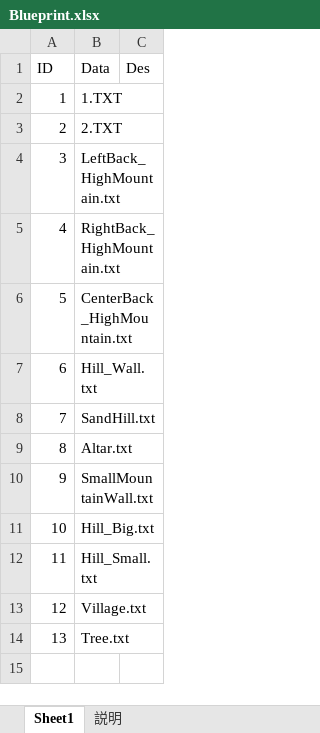
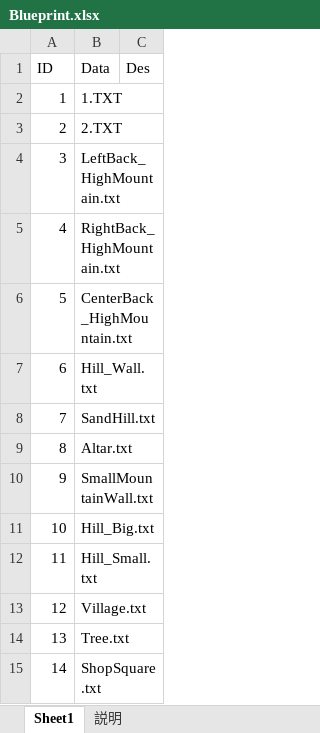
Before and after one commit to jobcrowngame/CraftStory, an Excel workbook: Config/Excel/Blueprint.xlsx, sheet Sheet1, drawn as a sheet; values as stored, in another font and other column widths than the file's, no borders; table styles not drawn; the diff names each change by its address in the sheet, - before the commit and + after, or states it on an @@ line.

```diff
--- a/Config/Excel/Blueprint.xlsx (sheet Sheet1)
+++ b/Config/Excel/Blueprint.xlsx (sheet Sheet1)
+row 15: 14 | ShopSquare.txt
```
Also changed, not shown: Config/Excel/Building.xlsx, Config/Excel/Entity.xlsx, 17 other files.
